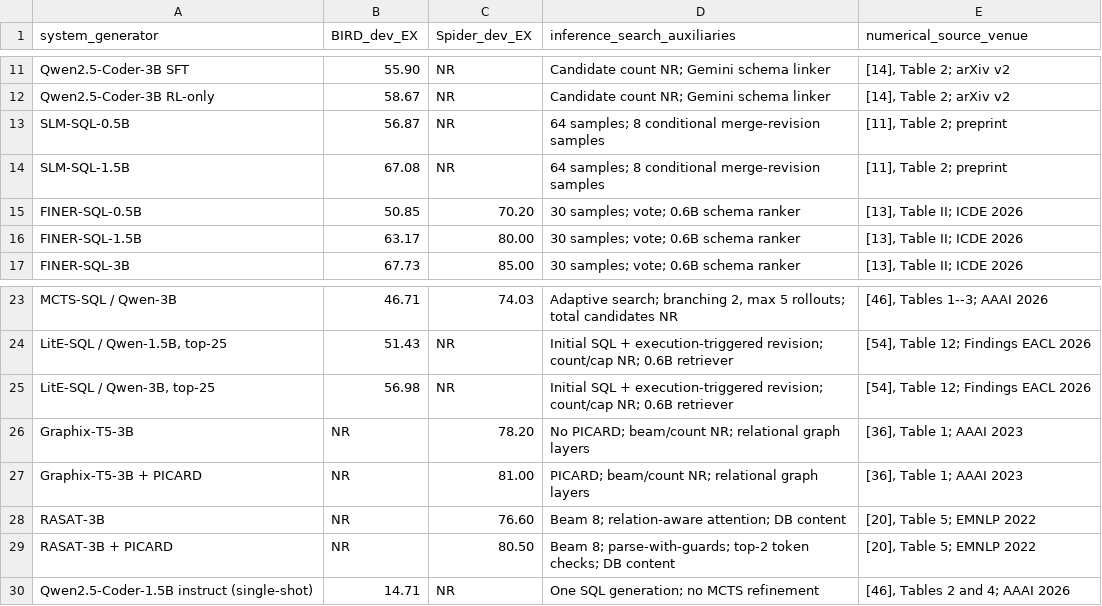
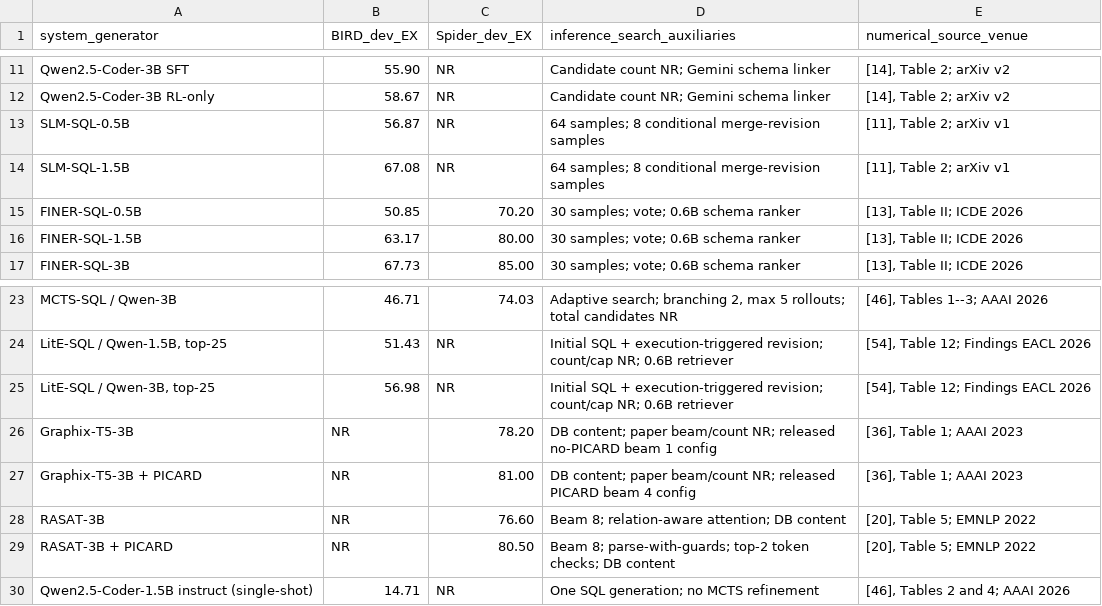
Before and after one commit to Jinhong-Yang/nlpj-sub4b-text-to-sql-evidence, a CSV file: data/compact_configurations.csv, drawn as a sheet; only a part is shown, gaps mark what is left out.

```diff
--- a/data/compact_configurations.csv
+++ b/data/compact_configurations.csv
@@ -12,4 +12,4 @@ Qwen2.5-Coder-3B SFT,55.90,NR,Candidate count NR; Gemini schema linker,"[14], Ta
 Qwen2.5-Coder-3B RL-only,58.67,NR,Candidate count NR; Gemini schema linker,"[14], Table 2; arXiv v2"
-SLM-SQL-0.5B,56.87,NR,64 samples; 8 conditional merge-revision samples,"[11], Table 2; preprint"
-SLM-SQL-1.5B,67.08,NR,64 samples; 8 conditional merge-revision samples,"[11], Table 2; preprint"
+SLM-SQL-0.5B,56.87,NR,64 samples; 8 conditional merge-revision samples,"[11], Table 2; arXiv v1"
+SLM-SQL-1.5B,67.08,NR,64 samples; 8 conditional merge-revision samples,"[11], Table 2; arXiv v1"
 FINER-SQL-0.5B,50.85,70.20,30 samples; vote; 0.6B schema ranker,"[13], Table II; ICDE 2026"
@@ -25,4 +25,4 @@ MCTS-SQL / Qwen-3B,46.71,74.03,"Adaptive search; branching 2, max 5 rollouts; to
 "LitE-SQL / Qwen-3B, top-25",56.98,NR,Initial SQL + execution-triggered revision; count/cap NR; 0.6B retriever,"[54], Table 12; Findings EACL 2026"
-Graphix-T5-3B,NR,78.20,No PICARD; beam/count NR; relational graph layers,"[36], Table 1; AAAI 2023"
-Graphix-T5-3B + PICARD,NR,81.00,PICARD; beam/count NR; relational graph layers,"[36], Table 1; AAAI 2023"
+Graphix-T5-3B,NR,78.20,DB content; paper beam/count NR; released no-PICARD beam 1 config,"[36], Table 1; AAAI 2023"
+Graphix-T5-3B + PICARD,NR,81.00,DB content; paper beam/count NR; released PICARD beam 4 config,"[36], Table 1; AAAI 2023"
 RASAT-3B,NR,76.60,Beam 8; relation-aware attention; DB content,"[20], Table 5; EMNLP 2022"
```
Also changed, not shown: data/scale_effects.csv, 6 other files.
